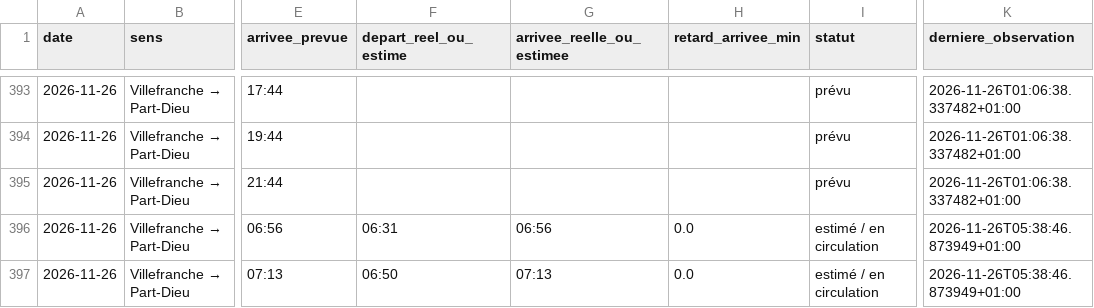
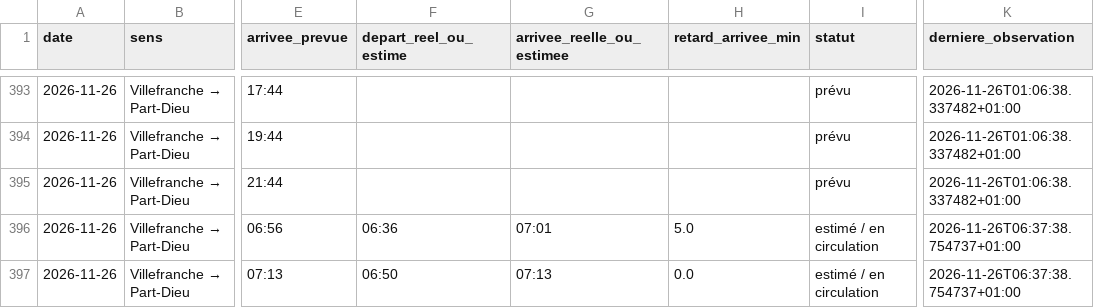
Before and after one commit to alexandretardy3-star/suivi-ter-villefranche-lyon, a CSV file: data/trains.csv, drawn as a sheet; only a part is shown, gaps mark what is left out; the diff covers the shown part only; the diff names each change by its address in the sheet, - before the commit and + after, or states it on an @@ line.

Commit message:
Mise à jour TER

```diff
--- a/data/trains.csv
+++ b/data/trains.csv
-F396 (depart_reel_ou_estime): 06:31
+F396 (depart_reel_ou_estime): 06:36
-G396 (arrivee_reelle_ou_estimee): 06:56
+G396 (arrivee_reelle_ou_estimee): 07:01
-H396 (retard_arrivee_min): 0.0
+H396 (retard_arrivee_min): 5.0
-K396:K397 (derniere_observation): 2026-11-26T05:38:46.873949+01:00
+K396:K397 (derniere_observation): 2026-11-26T06:37:38.754737+01:00
```
Also changed, not shown: 25 edited cells elsewhere in this file.
